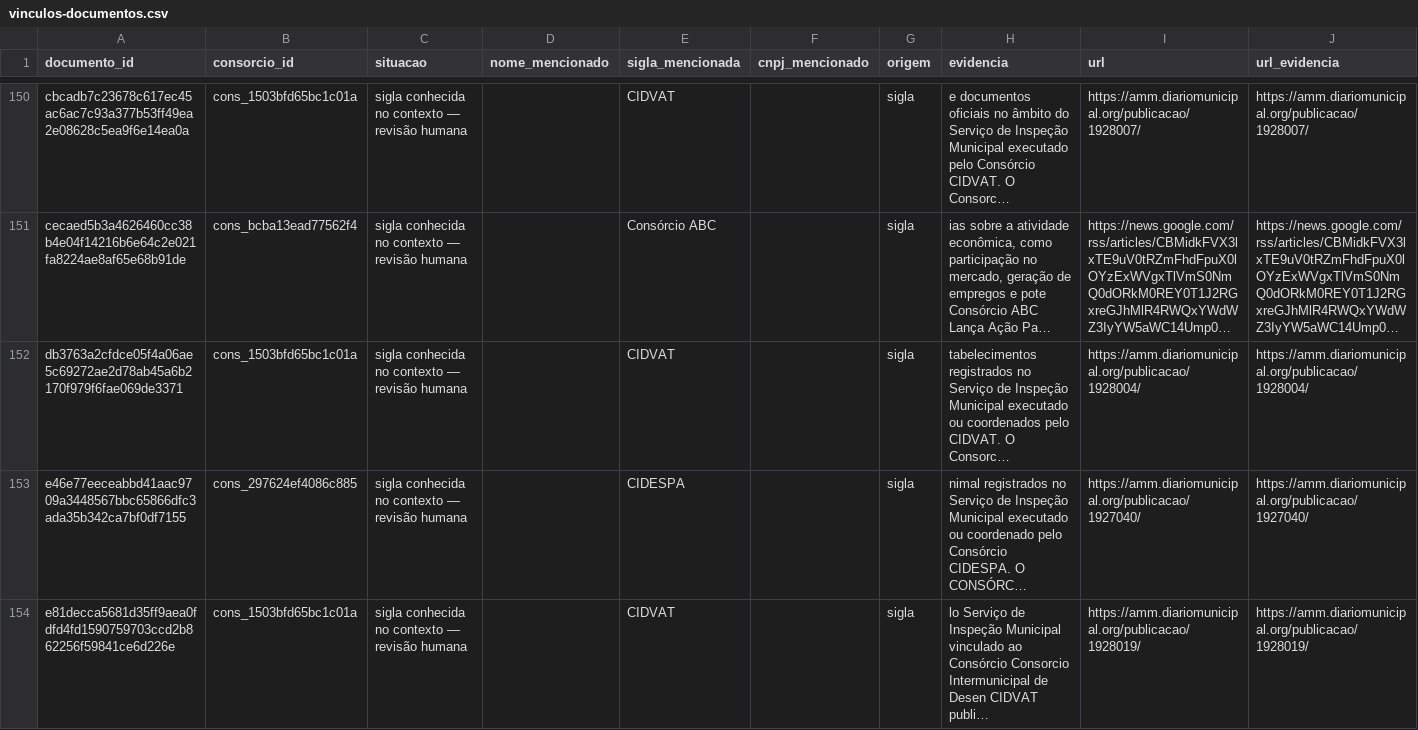
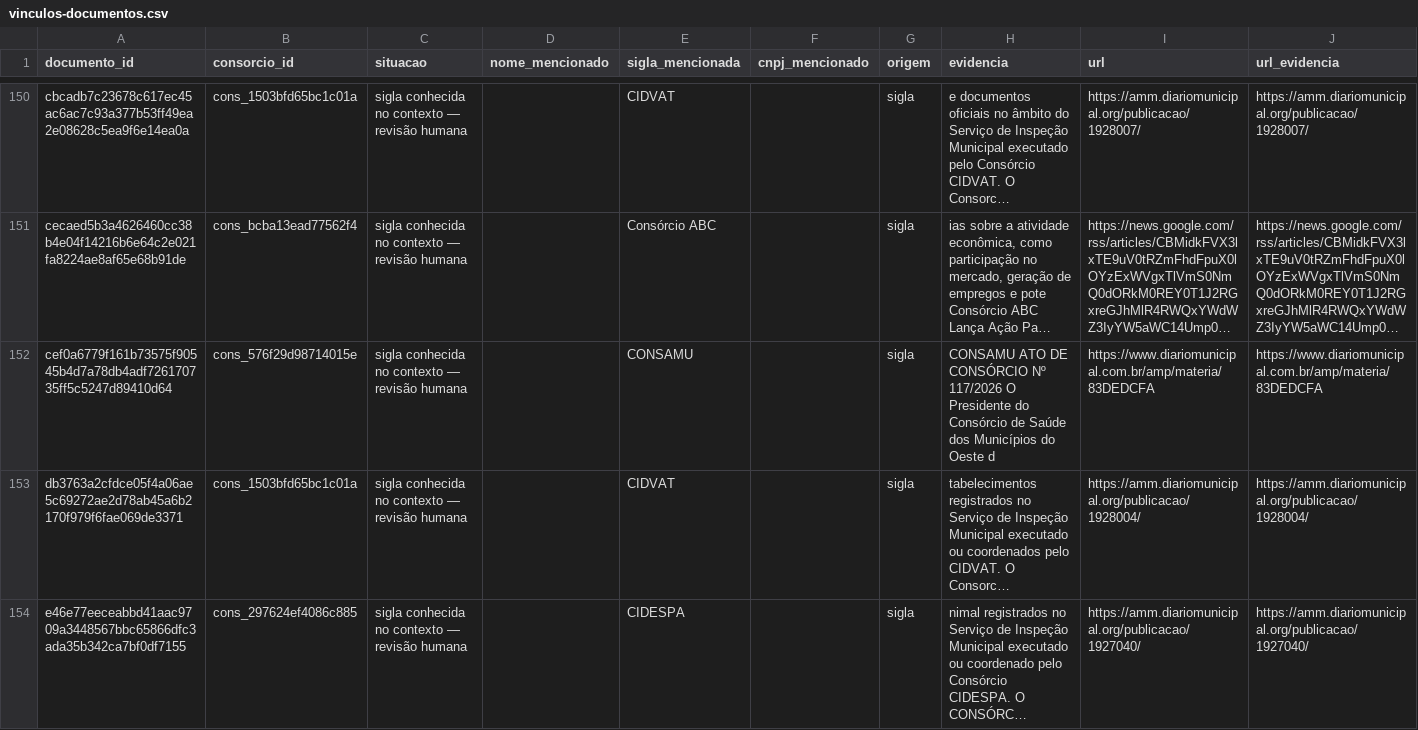
Before and after one commit to driano1221/radar-consorcios-whatsapp, a CSV file: data/catalogo/vinculos-documentos.csv, drawn as a sheet; only a part is shown, gaps mark what is left out; the shorter side is filled out with more unchanged rows; long unchanged cells end in …; the diff names each change by its address in the sheet, - before the commit and + after, or states it on an @@ line.

```diff
--- a/data/catalogo/vinculos-documentos.csv
+++ b/data/catalogo/vinculos-documentos.csv
+row 152: cef0a6779f161b73575f90545b4d7a78db4adf726170735ff5c5247d89410d64 | cons_576f29d98714015e | sigla conhecida no contexto — revisão humana |  | CONSAMU |  | sigla | CONSAMU ATO DE CONSÓRCIO Nº 117/2026 O Presidente do Consórcio de Saúde dos Municípios do Oeste d | https://www.diariomunicipal.com.br/amp/materia/83DEDCFA | https://www.diariomunicipal.com.br/amp/materia/83DEDCFA
```
Also changed, not shown: data/catalogo/consorcios.csv, data/catalogo/identidade-pendente.csv, 7 other files.
